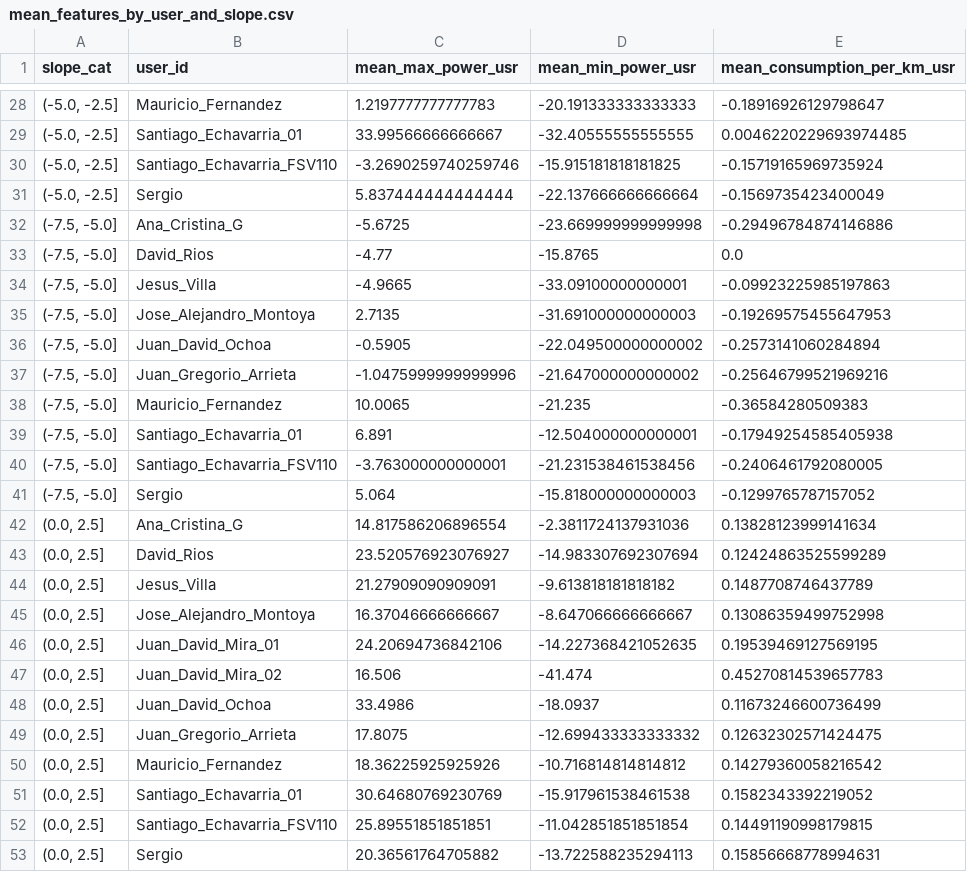
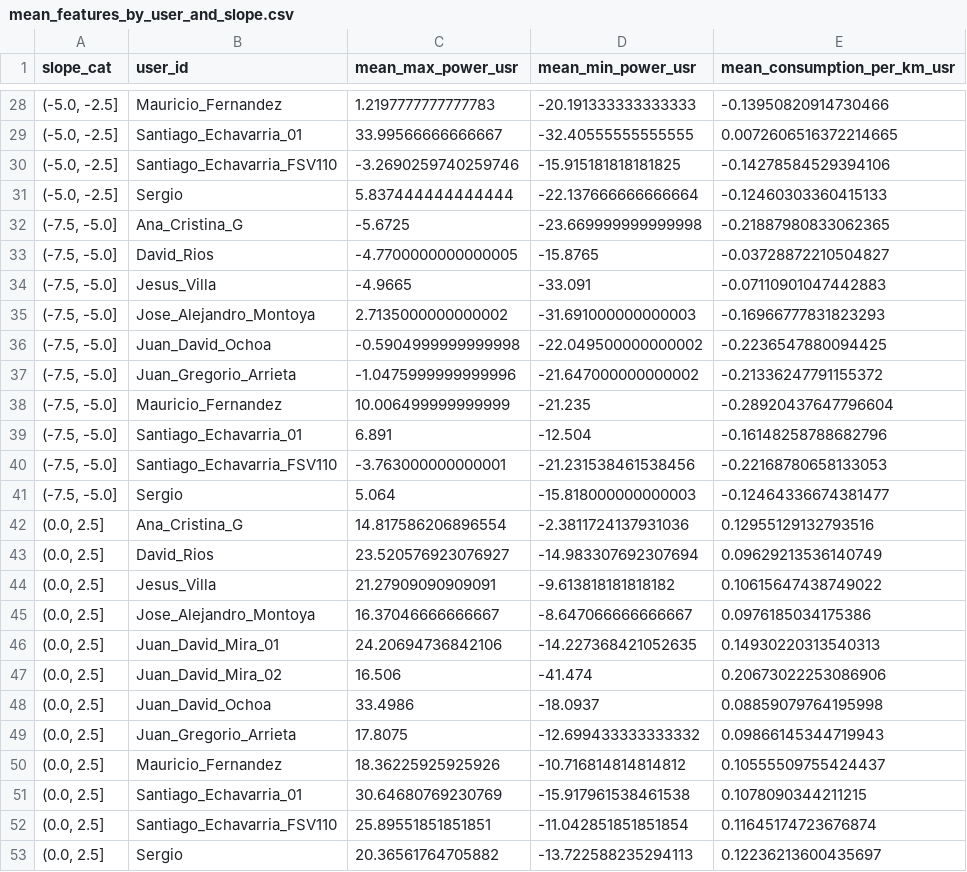
Before and after one commit to sechava4/monitoreogrid, a CSV file: app/Investigation/ConsumptionEstimationJournal/UserDrivingData/mean_features_by_user_and_slope.csv, drawn as a sheet; only a part is shown, gaps mark what is left out; the diff covers the shown part only.

```diff
--- a/app/Investigation/ConsumptionEstimationJournal/UserDrivingData/mean_features_by_user_and_slope.csv
+++ b/app/Investigation/ConsumptionEstimationJournal/UserDrivingData/mean_features_by_user_and_slope.csv
@@ -28,26 +28,26 @@ slope_cat,user_id,mean_max_power_usr,mean_min_power_usr,mean_consumption_per_km_
-"(-5.0, -2.5]",Mauricio_Fernandez,1.2197777777777783,-20.191333333333333,-0.18916926129798647
-"(-5.0, -2.5]",Santiago_Echavarria_01,33.99566666666667,-32.40555555555555,0.0046220229693974485
-"(-5.0, -2.5]",Santiago_Echavarria_FSV110,-3.2690259740259746,-15.915181818181825,-0.15719165969735924
-"(-5.0, -2.5]",Sergio,5.837444444444444,-22.137666666666664,-0.1569735423400049
-"(-7.5, -5.0]",Ana_Cristina_G,-5.6725,-23.669999999999998,-0.29496784874146886
-"(-7.5, -5.0]",David_Rios,-4.77,-15.8765,0.0
-"(-7.5, -5.0]",Jesus_Villa,-4.9665,-33.09100000000001,-0.09923225985197863
-"(-7.5, -5.0]",Jose_Alejandro_Montoya,2.7135,-31.691000000000003,-0.19269575455647953
-"(-7.5, -5.0]",Juan_David_Ochoa,-0.5905,-22.049500000000002,-0.2573141060284894
-"(-7.5, -5.0]",Juan_Gregorio_Arrieta,-1.0475999999999996,-21.647000000000002,-0.25646799521969216
-"(-7.5, -5.0]",Mauricio_Fernandez,10.0065,-21.235,-0.36584280509383
-"(-7.5, -5.0]",Santiago_Echavarria_01,6.891,-12.504000000000001,-0.17949254585405938
-"(-7.5, -5.0]",Santiago_Echavarria_FSV110,-3.763000000000001,-21.231538461538456,-0.2406461792080005
-"(-7.5, -5.0]",Sergio,5.064,-15.818000000000003,-0.1299765787157052
-"(0.0, 2.5]",Ana_Cristina_G,14.817586206896554,-2.3811724137931036,0.13828123999141634
-"(0.0, 2.5]",David_Rios,23.520576923076927,-14.983307692307694,0.12424863525599289
-"(0.0, 2.5]",Jesus_Villa,21.27909090909091,-9.613818181818182,0.1487708746437789
-"(0.0, 2.5]",Jose_Alejandro_Montoya,16.37046666666667,-8.647066666666667,0.13086359499752998
-"(0.0, 2.5]",Juan_David_Mira_01,24.20694736842106,-14.227368421052635,0.19539469127569195
-"(0.0, 2.5]",Juan_David_Mira_02,16.506,-41.474,0.45270814539657783
-"(0.0, 2.5]",Juan_David_Ochoa,33.4986,-18.0937,0.11673246600736499
-"(0.0, 2.5]",Juan_Gregorio_Arrieta,17.8075,-12.699433333333332,0.12632302571424475
-"(0.0, 2.5]",Mauricio_Fernandez,18.36225925925926,-10.716814814814812,0.14279360058216542
-"(0.0, 2.5]",Santiago_Echavarria_01,30.64680769230769,-15.917961538461538,0.1582343392219052
-"(0.0, 2.5]",Santiago_Echavarria_FSV110,25.89551851851851,-11.042851851851854,0.14491190998179815
-"(0.0, 2.5]",Sergio,20.36561764705882,-13.722588235294113,0.15856668778994631
+"(-5.0, -2.5]",Mauricio_Fernandez,1.2197777777777783,-20.191333333333333,-0.13950820914730466
+"(-5.0, -2.5]",Santiago_Echavarria_01,33.99566666666667,-32.40555555555555,0.0072606516372214665
+"(-5.0, -2.5]",Santiago_Echavarria_FSV110,-3.2690259740259746,-15.915181818181825,-0.14278584529394106
+"(-5.0, -2.5]",Sergio,5.837444444444444,-22.137666666666664,-0.12460303360415133
+"(-7.5, -5.0]",Ana_Cristina_G,-5.6725,-23.669999999999998,-0.21887980833062365
+"(-7.5, -5.0]",David_Rios,-4.7700000000000005,-15.8765,-0.03728872210504827
+"(-7.5, -5.0]",Jesus_Villa,-4.9665,-33.091,-0.07110901047442883
+"(-7.5, -5.0]",Jose_Alejandro_Montoya,2.7135000000000002,-31.691000000000003,-0.16966777831823293
+"(-7.5, -5.0]",Juan_David_Ochoa,-0.5904999999999998,-22.049500000000002,-0.2236547880094425
+"(-7.5, -5.0]",Juan_Gregorio_Arrieta,-1.0475999999999996,-21.647000000000002,-0.21336247791155372
+"(-7.5, -5.0]",Mauricio_Fernandez,10.006499999999999,-21.235,-0.28920437647796604
+"(-7.5, -5.0]",Santiago_Echavarria_01,6.891,-12.504,-0.16148258788682796
+"(-7.5, -5.0]",Santiago_Echavarria_FSV110,-3.763000000000001,-21.231538461538456,-0.22168780658133053
+"(-7.5, -5.0]",Sergio,5.064,-15.818000000000003,-0.12464336674381477
+"(0.0, 2.5]",Ana_Cristina_G,14.817586206896554,-2.3811724137931036,0.12955129132793516
+"(0.0, 2.5]",David_Rios,23.520576923076927,-14.983307692307694,0.09629213536140749
+"(0.0, 2.5]",Jesus_Villa,21.27909090909091,-9.613818181818182,0.10615647438749022
+"(0.0, 2.5]",Jose_Alejandro_Montoya,16.37046666666667,-8.647066666666667,0.0976185034175386
+"(0.0, 2.5]",Juan_David_Mira_01,24.20694736842106,-14.227368421052635,0.14930220313540313
+"(0.0, 2.5]",Juan_David_Mira_02,16.506,-41.474,0.20673022253086906
+"(0.0, 2.5]",Juan_David_Ochoa,33.4986,-18.0937,0.08859079764195998
+"(0.0, 2.5]",Juan_Gregorio_Arrieta,17.8075,-12.699433333333332,0.09866145344719943
+"(0.0, 2.5]",Mauricio_Fernandez,18.36225925925926,-10.716814814814812,0.10555509755424437
+"(0.0, 2.5]",Santiago_Echavarria_01,30.64680769230769,-15.917961538461538,0.1078090344211215
+"(0.0, 2.5]",Santiago_Echavarria_FSV110,25.89551851851851,-11.042851851851854,0.11645174723676874
+"(0.0, 2.5]",Sergio,20.36561764705882,-13.722588235294113,0.12236213600435697
```
Also changed, not shown: 1 added row, 1 removed row and 77 edited cells elsewhere in this file, app/Investigation/ConsumptionEstimationJournal/UserDrivingData/mean_features_by_slope.csv, 24 other files.
